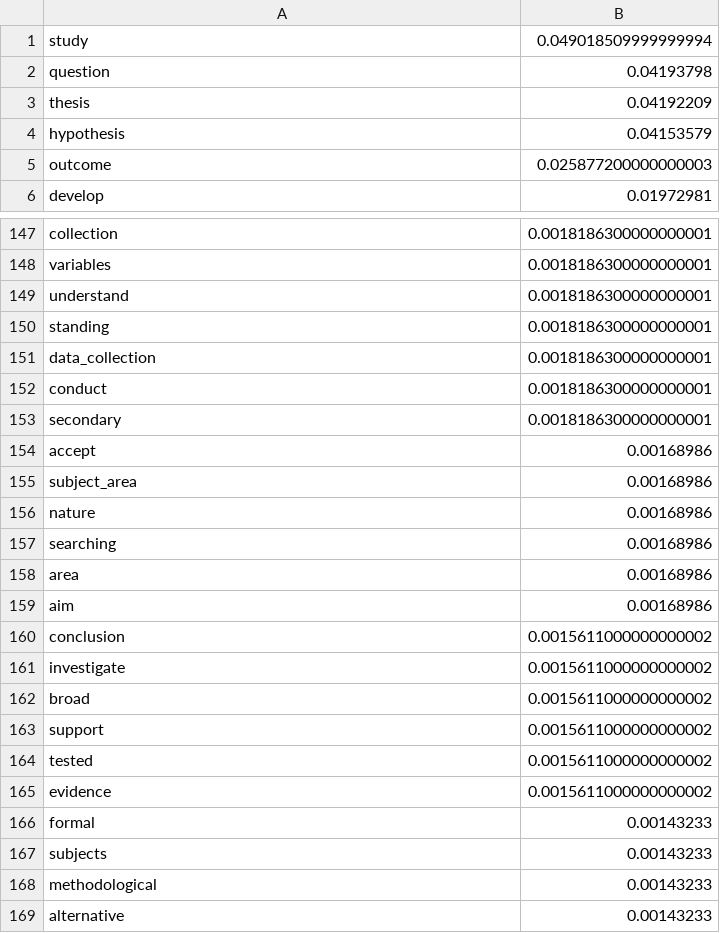
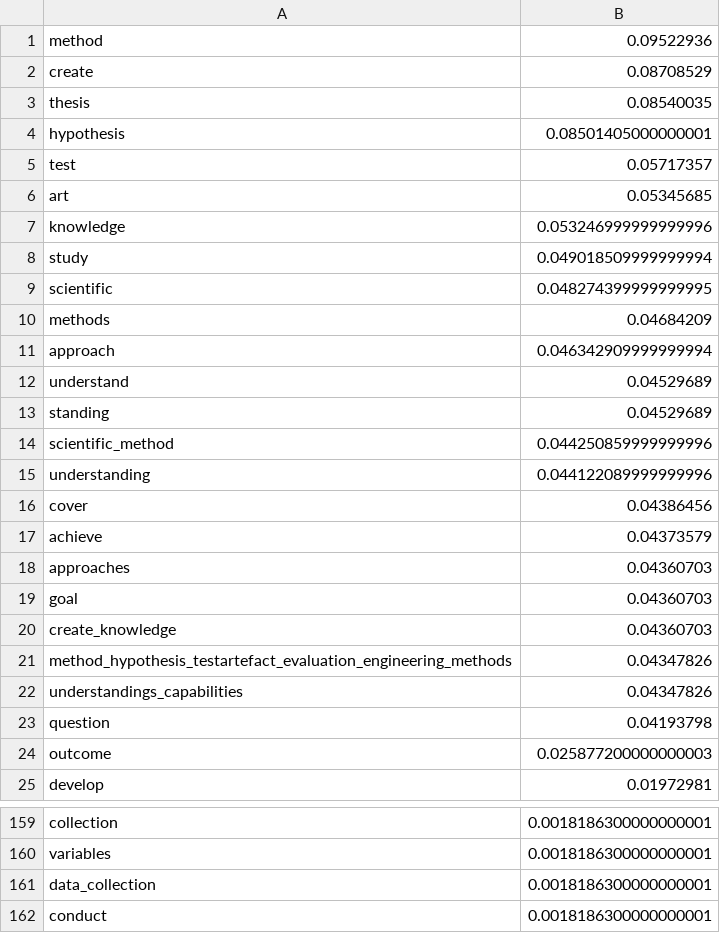
Before and after one commit to skoulouzis/E-CO-2, a CSV file: Competences/scientific_research_methods/scientific_research_methods-DSRM05_Contribute_research_objectives/DSRM06.csv, drawn as a sheet; only a part is shown, gaps mark what is left out; the shorter side is filled out with more unchanged rows; removed rows and columns are numbered as before the commit, all else as after; the diff covers the shown part only; the diff names each change by its address in the sheet, - before the commit and + after, or states it on an @@ line.

```diff
--- a/Competences/scientific_research_methods/scientific_research_methods-DSRM05_Contribute_research_objectives/DSRM06.csv
+++ b/Competences/scientific_research_methods/scientific_research_methods-DSRM05_Contribute_research_objectives/DSRM06.csv
+row 1: method | 0.09522936
+row 2: create | 0.08708529
+row 3: thesis | 0.08540035
+row 4: hypothesis | 0.08501405000000001
+row 5: test | 0.05717357
+row 6: art | 0.05345685
+row 7: knowledge | 0.053246999999999996
+row 9: scientific | 0.048274399999999995
+row 10: methods | 0.04684209
+row 11: approach | 0.046342909999999994
+row 12: understand | 0.04529689
+row 13: standing | 0.04529689
+row 14: scientific_method | 0.044250859999999996
+row 15: understanding | 0.044122089999999996
+row 16: cover | 0.04386456
+row 17: achieve | 0.04373579
+row 18: approaches | 0.04360703
+row 19: goal | 0.04360703
+row 20: create_knowledge | 0.04360703
+row 21: method_hypothesis_testartefact_evaluation_engineering_methods | 0.04347826
+row 22: understandings_capabilities | 0.04347826
-row 3: thesis | 0.04192209
-row 4: hypothesis | 0.04153579
-row 149: understand | 0.0018186300000000001
-row 150: standing | 0.0018186300000000001
```
Also changed, not shown: 65 removed rows elsewhere in this file, Competences/data_management_curation/data_management_curation-DSDM01_Data_Management_Plan/DSDM01.csv, Competences/data_management_curation/data_management_curation-DSDM03_Data_collection_and_Integration/DSDM03.csv, 8 other files.
